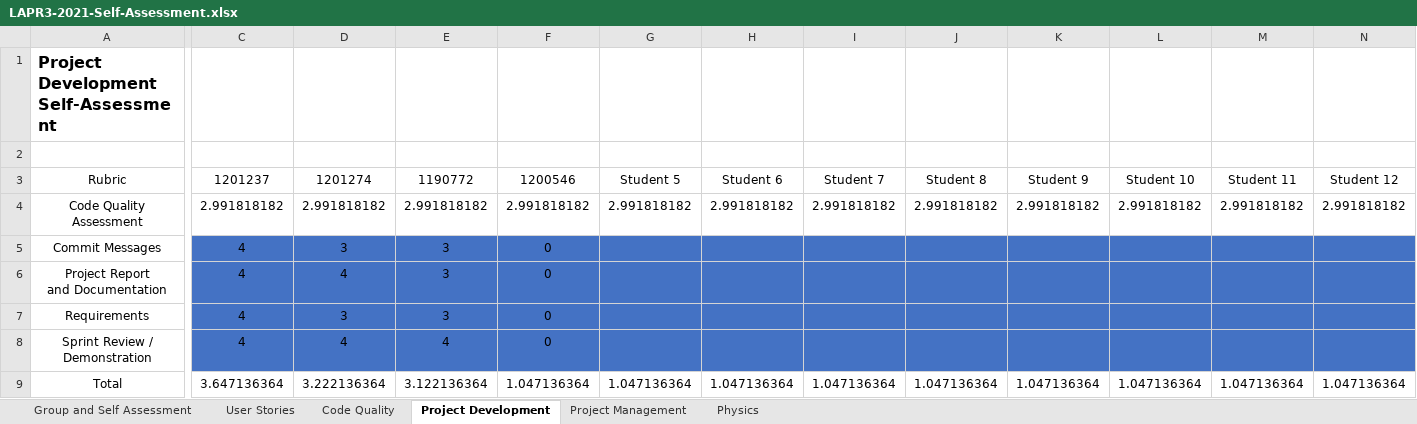
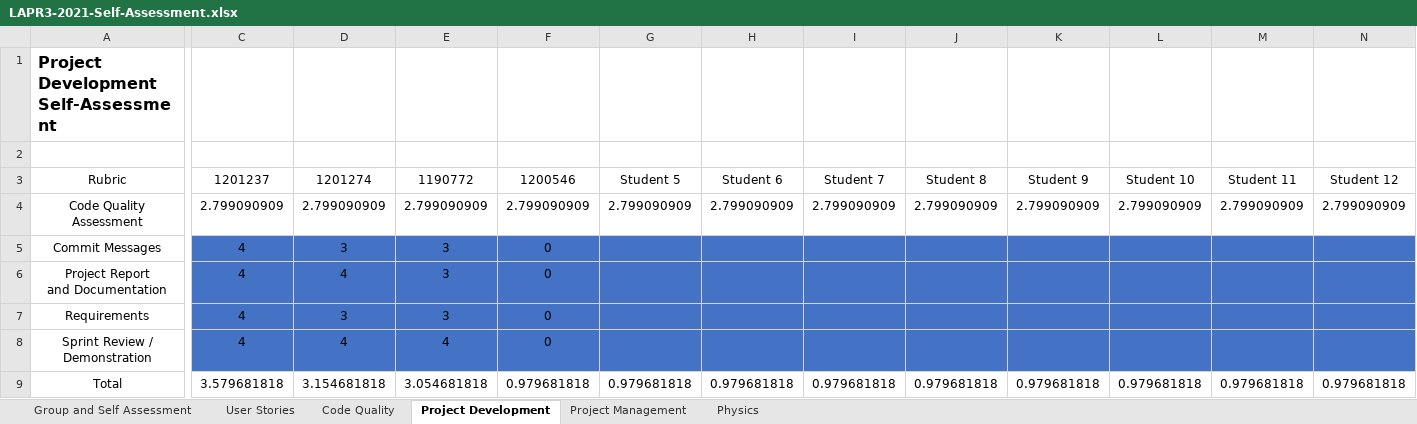
Before and after one commit to 1190772/LAB-Project-3, an Excel workbook: LAPR3-2021-Self-Assessment.xlsx, sheet Project Development, drawn as a sheet; only a part is shown, gaps mark what is left out; values as stored, in another font and other column widths than the file's, no borders; the diff covers the shown part only; the diff names each change by its address in the sheet, - before the commit and + after, or states it on an @@ line.

Commit message:
Atualização da autoavaliação.

```diff
--- a/LAPR3-2021-Self-Assessment.xlsx (sheet Project Development)
+++ b/LAPR3-2021-Self-Assessment.xlsx (sheet Project Development)
-C4: 2.991818182
+C4: 2.799090909
-D4: 2.991818182
+D4: 2.799090909
-E4: 2.991818182
+E4: 2.799090909
-F4: 2.991818182
+F4: 2.799090909
-G4: 2.991818182
+G4: 2.799090909
-H4: 2.991818182
+H4: 2.799090909
-I4: 2.991818182
+I4: 2.799090909
-J4: 2.991818182
+J4: 2.799090909
-K4: 2.991818182
+K4: 2.799090909
-L4: 2.991818182
+L4: 2.799090909
-M4: 2.991818182
+M4: 2.799090909
-N4: 2.991818182
+N4: 2.799090909
-C9: 3.647136364
+C9: 3.579681818
-D9: 3.222136364
+D9: 3.154681818
-E9: 3.122136364
+E9: 3.054681818
-F9: 1.047136364
+F9: 0.979681818
-G9: 1.047136364
+G9: 0.979681818
-H9: 1.047136364
+H9: 0.979681818
-I9: 1.047136364
+I9: 0.979681818
-J9: 1.047136364
+J9: 0.979681818
-K9: 1.047136364
+K9: 0.979681818
-L9: 1.047136364
+L9: 0.979681818
-M9: 1.047136364
+M9: 0.979681818
-N9: 1.047136364
+N9: 0.979681818
```
Also changed, not shown: 22 edited cells elsewhere in this sheet, sheet Code Quality.
